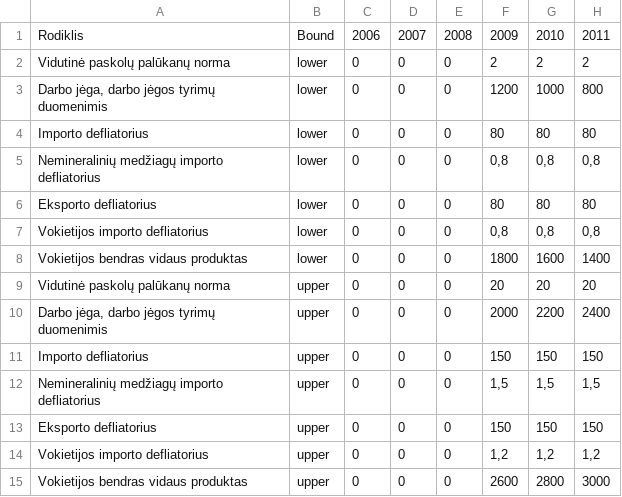
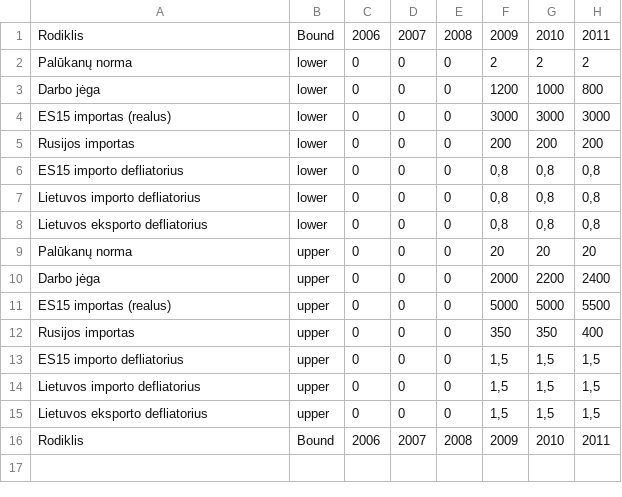
Before and after one commit to vzemlys/lemasta-R, a CSV file: tables/exo2yrest.csv, drawn as a sheet.

```diff
--- a/tables/exo2yrest.csv
+++ b/tables/exo2yrest.csv
@@ -1,15 +1,16 @@
 "Rodiklis";"Bound";2006;2007;2008;2009;2010;2011
-"Vidutinė paskolų palūkanų norma";"lower";0;0;0;2;2;2
-"Darbo jėga, darbo jėgos tyrimų duomenimis";"lower";0;0;0;1200;1000;800
-"Importo defliatorius";"lower";0;0;0;80;80;80
-"Nemineralinių medžiagų importo defliatorius";"lower";0;0;0;0,8;0,8;0,8
-"Eksporto defliatorius";"lower";0;0;0;80;80;80
-"Vokietijos importo defliatorius";"lower";0;0;0;0,8;0,8;0,8
-"Vokietijos bendras vidaus produktas";"lower";0;0;0;1800;1600;1400
-"Vidutinė paskolų palūkanų norma";"upper";0;0;0;20;20;20
-"Darbo jėga, darbo jėgos tyrimų duomenimis";"upper";0;0;0;2000;2200;2400
-"Importo defliatorius";"upper";0;0;0;150;150;150
-"Nemineralinių medžiagų importo defliatorius";"upper";0;0;0;1,5;1,5;1,5
-"Eksporto defliatorius";"upper";0;0;0;150;150;150
-"Vokietijos importo defliatorius";"upper";0;0;0;1,2;1,2;1,2
-"Vokietijos bendras vidaus produktas";"upper";0;0;0;2600;2800;3000
+"Palūkanų norma";"lower";0;0;0;2;2;2
+"Darbo jėga";"lower";0;0;0;1200;1000;800
+"ES15 importas  (realus)";"lower";0;0;0;3000;3000;3000
+"Rusijos importas";"lower";0;0;0;200;200;200
+"ES15 importo defliatorius";"lower";0;0;0;0,8;0,8;0,8
+"Lietuvos importo defliatorius";"lower";0;0;0;0,8;0,8;0,8
+"Lietuvos eksporto defliatorius";"lower";0;0;0;0,8;0,8;0,8
+"Palūkanų norma";"upper";0;0;0;20;20;20
+"Darbo jėga";"upper";0;0;0;2000;2200;2400
+"ES15 importas  (realus)";"upper";0;0;0;5000;5000;5500
+"Rusijos importas";"upper";0;0;0;350;350;400
+"ES15 importo defliatorius";"upper";0;0;0;1,5;1,5;1,5
+"Lietuvos importo defliatorius";"upper";0;0;0;1,5;1,5;1,5
+"Lietuvos eksporto defliatorius";"upper";0;0;0;1,5;1,5;1,5
+"Rodiklis";"Bound";2006;2007;2008;2009;2010;2011
```
Also changed, not shown: tables/exo2y.csv, tables/q2y.csv, 10 other files.
